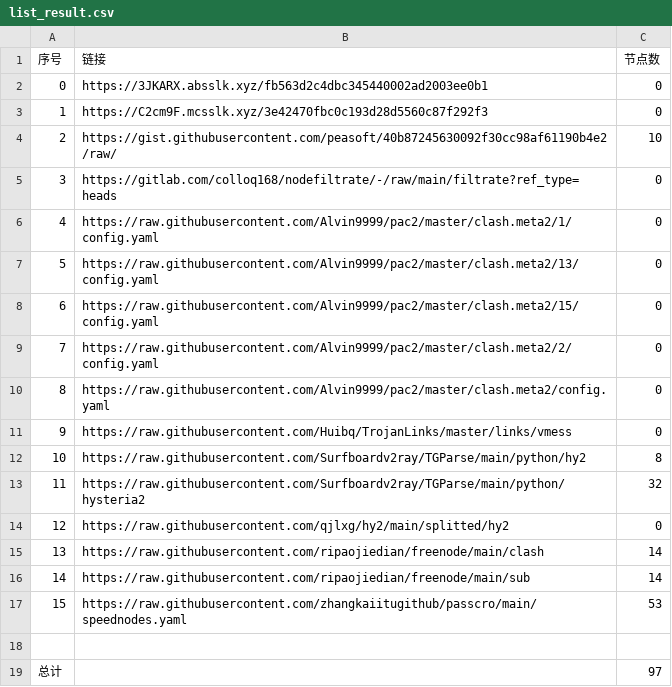
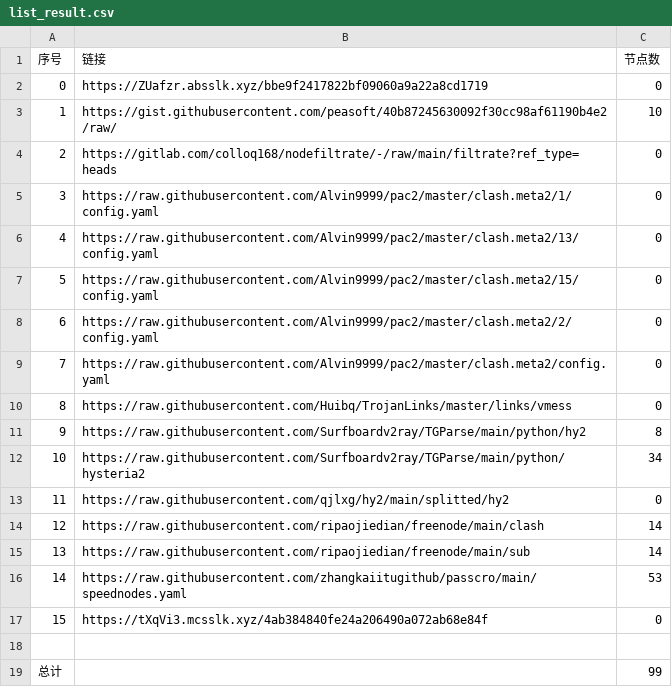
Before and after one commit to ohay5128/NoMoreWalls, a CSV file: list_result.csv, drawn as a sheet; removed rows and columns are numbered as before the commit, all else as after; the diff names each change by its address in the sheet, - before the commit and + after, or states it on an @@ line.

```diff
--- a/list_result.csv
+++ b/list_result.csv
-row 2: 0 | https://3JKARX.absslk.xyz/fb563d2c4dbc345440002ad2003ee0b1 | 0
@@ column A (序号) renumbered between rows 2 and 16 @@
-B2 (链接): https://C2cm9F.mcsslk.xyz/3e42470fbc0c193d28d5560c87f292f3
+B2 (链接): https://ZUafzr.absslk.xyz/bbe9f2417822bf09060a9a22a8cd1719
-C12 (节点数): 32
+C12 (节点数): 34
+row 17: 15 | https://tXqVi3.mcsslk.xyz/4ab384840fe24a206490a072ab68e84f | 0
-C19 (节点数): 97
+C19 (节点数): 99
```
Also changed, not shown: 15 other files.
